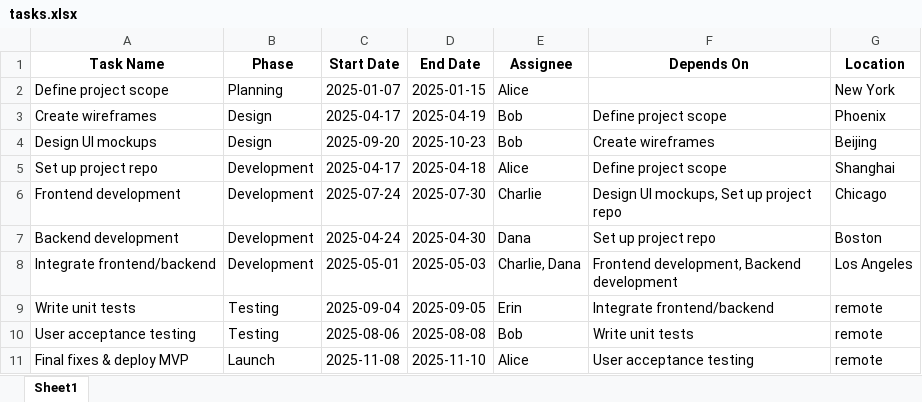
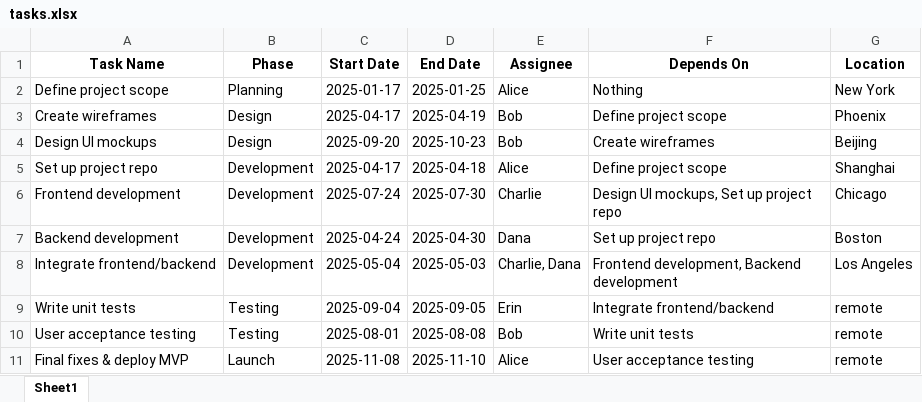
Before and after one commit to openicdesign/conference_timeline, an Excel workbook: tasks.xlsx, sheet Sheet1, drawn as a sheet; values as stored, in another font and other column widths than the file's, no borders; the diff names each change by its address in the sheet, - before the commit and + after, or states it on an @@ line.

Commit message:
update tasks.xlsx

```diff
--- a/tasks.xlsx (sheet Sheet1)
+++ b/tasks.xlsx (sheet Sheet1)
-C2 (Start Date): 2025-01-07
+C2 (Start Date): 2025-01-17
-D2 (End Date): 2025-01-15
+D2 (End Date): 2025-01-25
-F2 (Depends On): (empty)
+F2 (Depends On): Nothing
-C8 (Start Date): 2025-05-01
+C8 (Start Date): 2025-05-04
-C10 (Start Date): 2025-08-06
+C10 (Start Date): 2025-08-01
```
Also changed, not shown: 1 other file.
